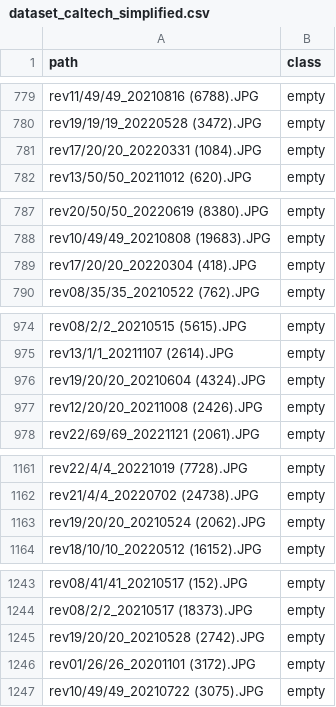
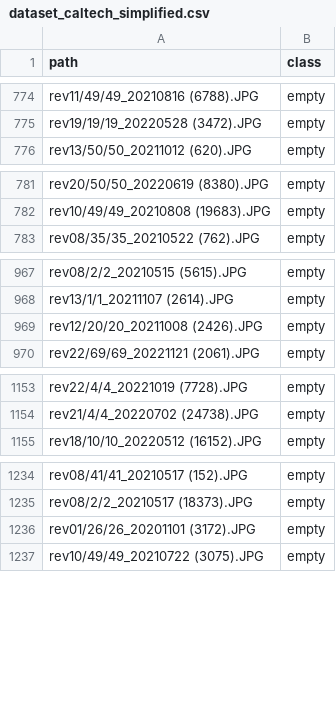
Before and after one commit to GrunCrow/cv4ecology_IberianMammalDetectorClassifier, a CSV file: Data/CSVs/dataset_caltech_simplified.csv, drawn as a sheet; only a part is shown, gaps mark what is left out; the diff covers the shown part only.

```diff
--- a/Data/CSVs/dataset_caltech_simplified.csv
+++ b/Data/CSVs/dataset_caltech_simplified.csv
@@ -780,3 +775,2 @@ rev11/49/49_20210816 (6788).JPG,empty
 rev19/19/19_20220528 (3472).JPG,empty
-rev17/20/20_20220331 (1084).JPG,empty
 rev13/50/50_20211012 (620).JPG,empty
@@ -788,3 +782,2 @@ rev20/50/50_20220619 (8380).JPG,empty
 rev10/49/49_20210808 (19683).JPG,empty
-rev17/20/20_20220304 (418).JPG,empty
 rev08/35/35_20210522 (762).JPG,empty
@@ -975,3 +968,2 @@ rev08/2/2_20210515 (5615).JPG,empty
 rev13/1/1_20211107 (2614).JPG,empty
-rev19/20/20_20210604 (4324).JPG,empty
 rev12/20/20_20211008 (2426).JPG,empty
@@ -1162,3 +1154,2 @@ rev22/4/4_20221019 (7728).JPG,empty
 rev21/4/4_20220702 (24738).JPG,empty
-rev19/20/20_20210524 (2062).JPG,empty
 rev18/10/10_20220512 (16152).JPG,empty
@@ -1244,3 +1235,2 @@ rev08/41/41_20210517 (152).JPG,empty
 rev08/2/2_20210517 (18373).JPG,empty
-rev19/20/20_20210528 (2742).JPG,empty
 rev01/26/26_20201101 (3172).JPG,empty
```
Also changed, not shown: 43 removed rows elsewhere in this file, 4 other files.
